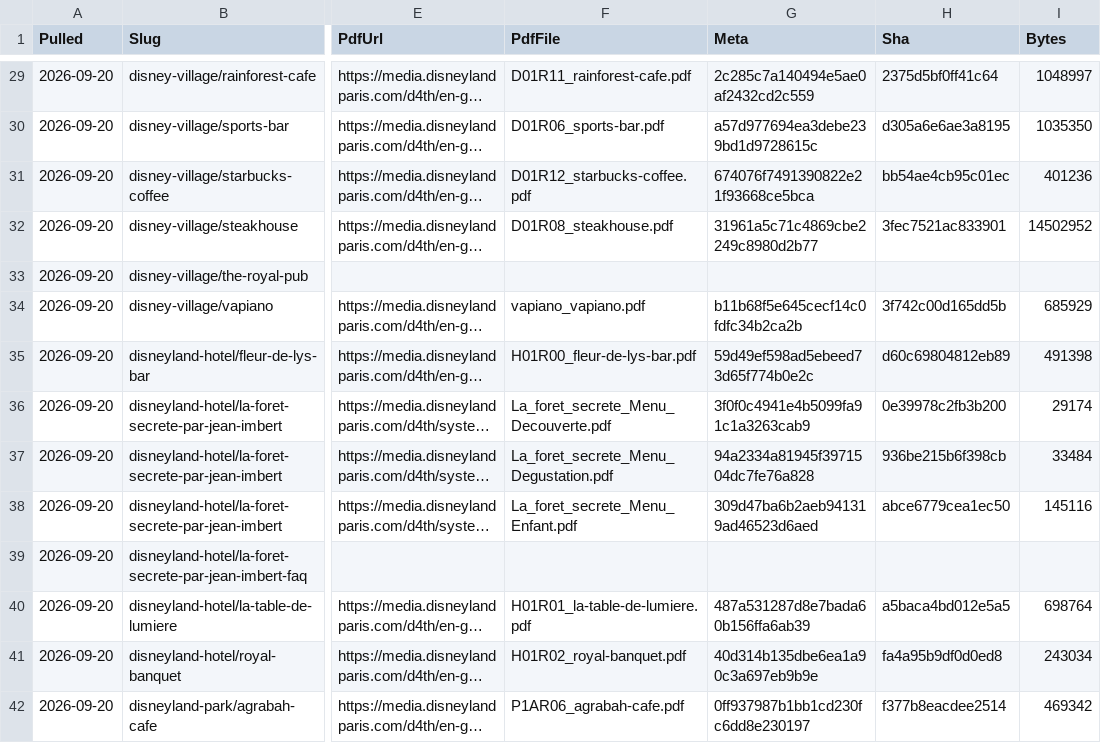
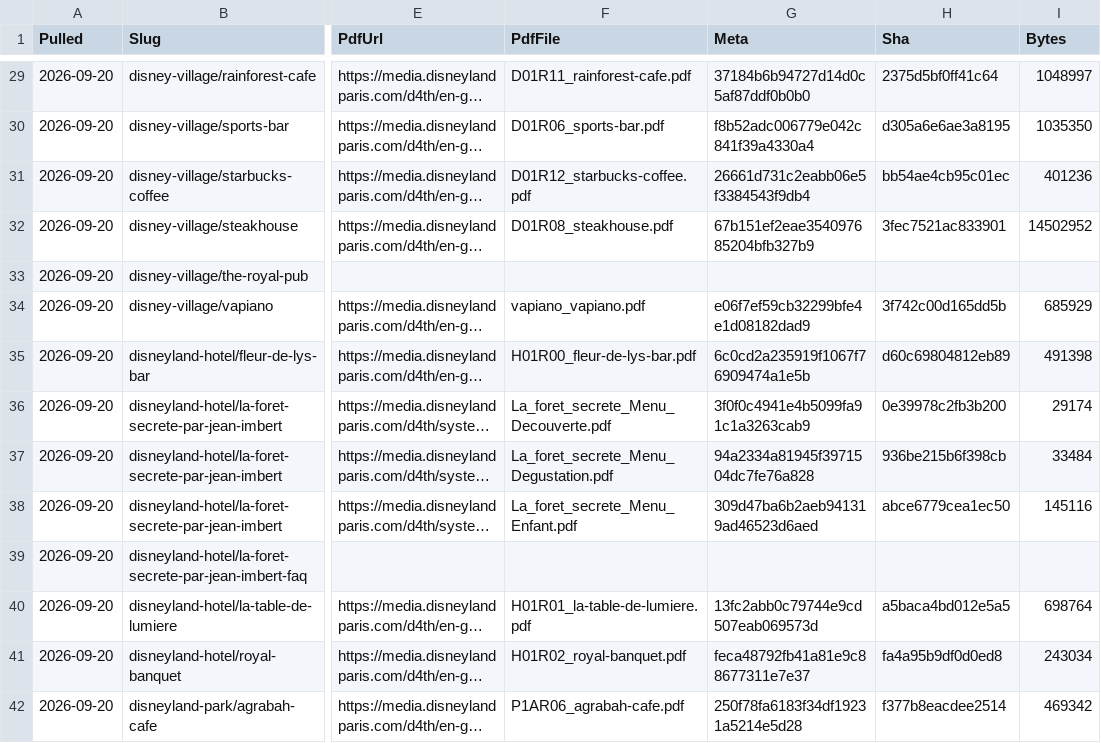
Before and after one commit to scoopdisney/paris-menu-watch, a CSV file: data/venues.csv, drawn as a sheet; only a part is shown, gaps mark what is left out; long unchanged cells end in …; the diff covers the shown part only; the diff names each change by its address in the sheet, - before the commit and + after, or states it on an @@ line.

```diff
--- a/data/venues.csv
+++ b/data/venues.csv
-G29 (Meta): 2c285c7a140494e5ae0af2432cd2c559
+G29 (Meta): 37184b6b94727d14d0c5af87ddf0b0b0
-G30 (Meta): a57d977694ea3debe239bd1d9728615c
+G30 (Meta): f8b52adc006779e042c841f39a4330a4
-G31 (Meta): 674076f7491390822e21f93668ce5bca
+G31 (Meta): 26661d731c2eabb06e5f3384543f9db4
-G32 (Meta): 31961a5c71c4869cbe2249c8980d2b77
+G32 (Meta): 67b151ef2eae354097685204bfb327b9
-G34 (Meta): b11b68f5e645cecf14c0fdfc34b2ca2b
+G34 (Meta): e06f7ef59cb32299bfe4e1d08182dad9
-G35 (Meta): 59d49ef598ad5ebeed73d65f774b0e2c
+G35 (Meta): 6c0cd2a235919f1067f76909474a1e5b
-G40 (Meta): 487a531287d8e7bada60b156ffa6ab39
+G40 (Meta): 13fc2abb0c79744e9cd507eab069573d
-G41 (Meta): 40d314b135dbe6ea1a90c3a697eb9b9e
+G41 (Meta): feca48792fb41a81e9c88677311e7e37
-G42 (Meta): 0ff937987b1bb1cd230fc6dd8e230197
+G42 (Meta): 250f78fa6183f34df19231a5214e5d28
```
Also changed, not shown: 72 edited cells elsewhere in this file.
